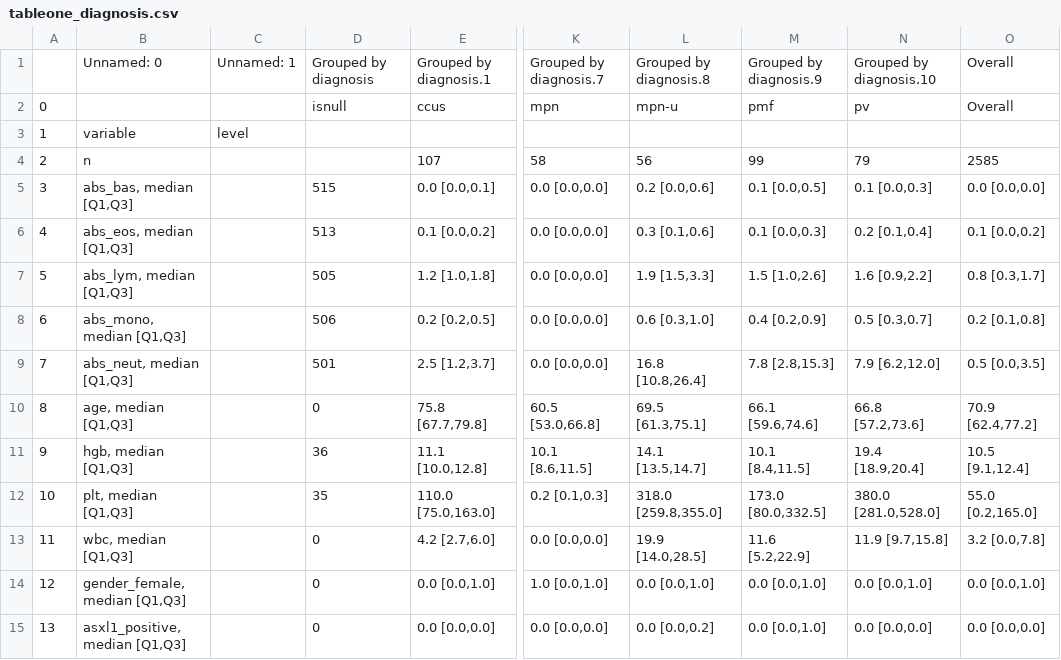
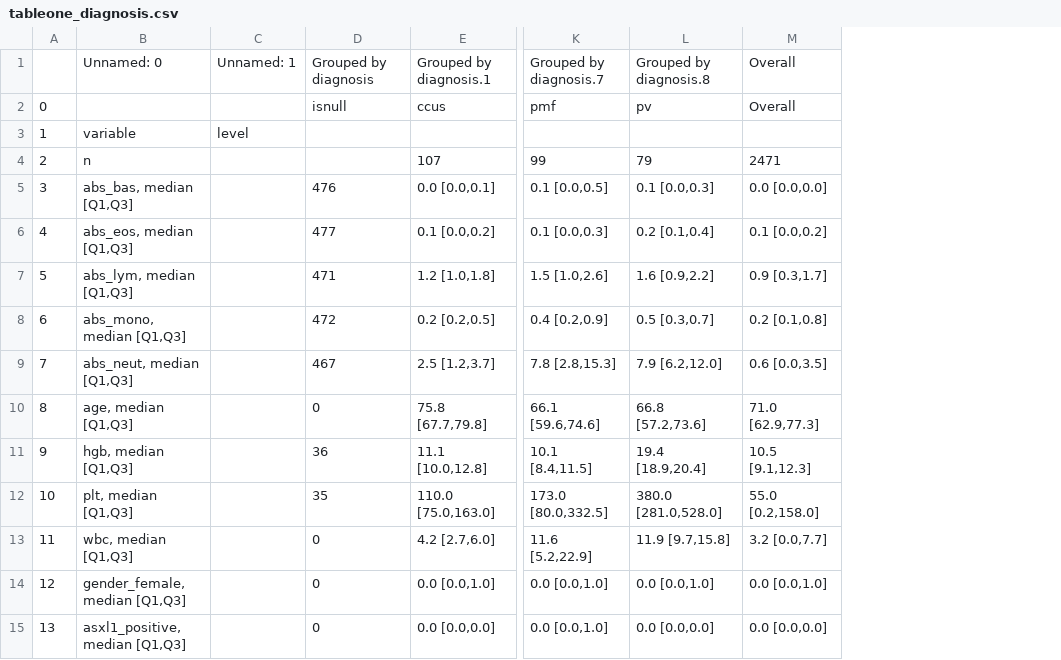
Before and after one commit to cbeauhilton/failure, a CSV file: reports/figures/exploratory_data_analysis/tables_one/tableone_diagnosis.csv, drawn as a sheet; only a part is shown, gaps mark what is left out; removed rows and columns are numbered as before the commit, all else as after; the diff covers the shown part only; the diff names each change by its address in the sheet, - before the commit and + after, or states it on an @@ line.

```diff
--- a/reports/figures/exploratory_data_analysis/tables_one/tableone_diagnosis.csv
+++ b/reports/figures/exploratory_data_analysis/tables_one/tableone_diagnosis.csv
-column K, rows 1-15: Grouped by diagnosis.7 | mpn |  | 58 | 0.0 [0.0,0.0] | 0.0 [0.0,0.0] | 0.0 [0.0,0.0] | 0.0 [0.0,0.0] | 0.0 [0.0,0.0] | 60.5 [53.0,66.8] | 10.1 [8.6,11.5] | 0.2 [0.1,0.3] | 0.0 [0.0,0.0] | 1.0 [0.0,1.0] | 0.0 [0.0,0.0]
-column L, rows 1-15: Grouped by diagnosis.8 | mpn-u |  | 56 | 0.2 [0.0,0.6] | 0.3 [0.1,0.6] | 1.9 [1.5,3.3] | 0.6 [0.3,1.0] | 16.8 [10.8,26.4] | 69.5 [61.3,75.1] | 14.1 [13.5,14.7] | 318.0 [259.8,355.0] | 19.9 [14.0,28.5] | 0.0 [0.0,1.0] | 0.0 [0.0,0.2]
-K1: Grouped by diagnosis.9
+K1: Grouped by diagnosis.7
-L1: Grouped by diagnosis.10
+L1: Grouped by diagnosis.8
-M4: 2585
+M4: 2471
-D5: 515
+D5: 476
-D6: 513
+D6: 477
-D7: 505
+D7: 471
-M7: 0.8 [0.3,1.7]
+M7: 0.9 [0.3,1.7]
-D8: 506
+D8: 472
-D9: 501
+D9: 467
-M9: 0.5 [0.0,3.5]
+M9: 0.6 [0.0,3.5]
-M10: 70.9 [62.4,77.2]
+M10: 71.0 [62.9,77.3]
-M11: 10.5 [9.1,12.4]
+M11: 10.5 [9.1,12.3]
-M12: 55.0 [0.2,165.0]
+M12: 55.0 [0.2,158.0]
-M13: 3.2 [0.0,7.8]
+M13: 3.2 [0.0,7.7]
```
Also changed, not shown: 13 removed rows, 8 edited cells and row numbers in column A elsewhere in this file, reports/figures/exploratory_data_analysis/data_summaries/data_describe.csv, reports/figures/exploratory_data_analysis/data_summaries/data_summary_extended.csv, 28 other files.
